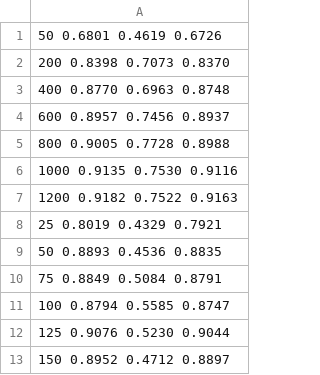
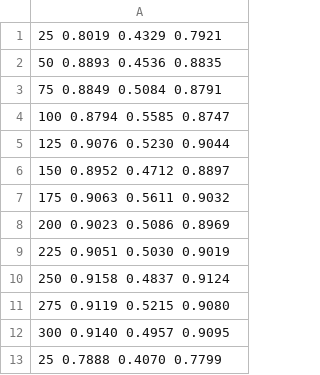
Before and after one commit to dennlinger/Dagger, a CSV file: baseline_results.csv, drawn as a sheet; only a part is shown; the shorter side is filled out with more unchanged rows; the diff names each change by its address in the sheet, - before the commit and + after, or states it on an @@ line.

```diff
--- a/baseline_results.csv
+++ b/baseline_results.csv
-row 1: 50 0.6801 0.4619 0.6726
-row 2: 200 0.8398 0.7073 0.8370
-row 3: 400 0.8770 0.6963 0.8748
-row 4: 600 0.8957 0.7456 0.8937
-row 5: 800 0.9005 0.7728 0.8988
-row 6: 1000 0.9135 0.7530 0.9116
-row 7: 1200 0.9182 0.7522 0.9163
```
Also changed, not shown: dagger_results.csv, nodagger_results.csv, 4 other files.
